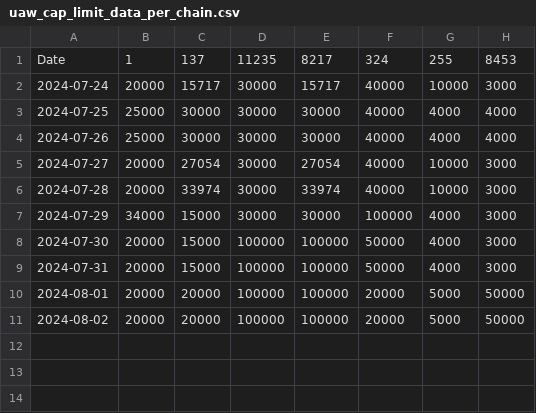
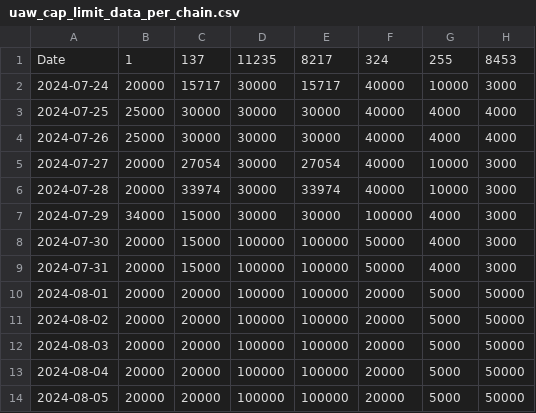
Before and after one commit to putainpapa/static_values, a CSV file: uaw_cap_limit_data_per_chain.csv, drawn as a sheet.

Commit message:
Update uaw_cap_limit_data_per_chain.csv

```diff
--- a/uaw_cap_limit_data_per_chain.csv
+++ b/uaw_cap_limit_data_per_chain.csv
@@ -11 +11,4 @@ Date,1,137,11235,8217,324,255,8453
 2024-08-02,20000,20000,100000,100000,20000,5000,50000
+2024-08-03,20000,20000,100000,100000,20000,5000,50000
+2024-08-04,20000,20000,100000,100000,20000,5000,50000
+2024-08-05,20000,20000,100000,100000,20000,5000,50000
```
